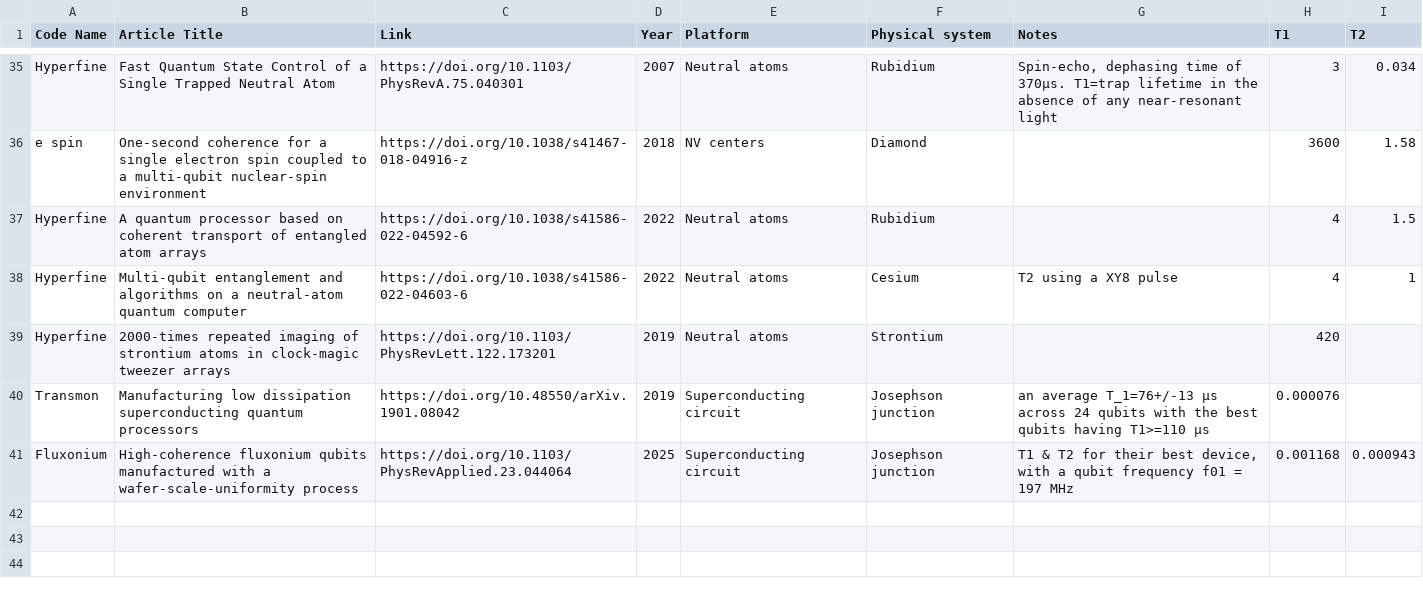
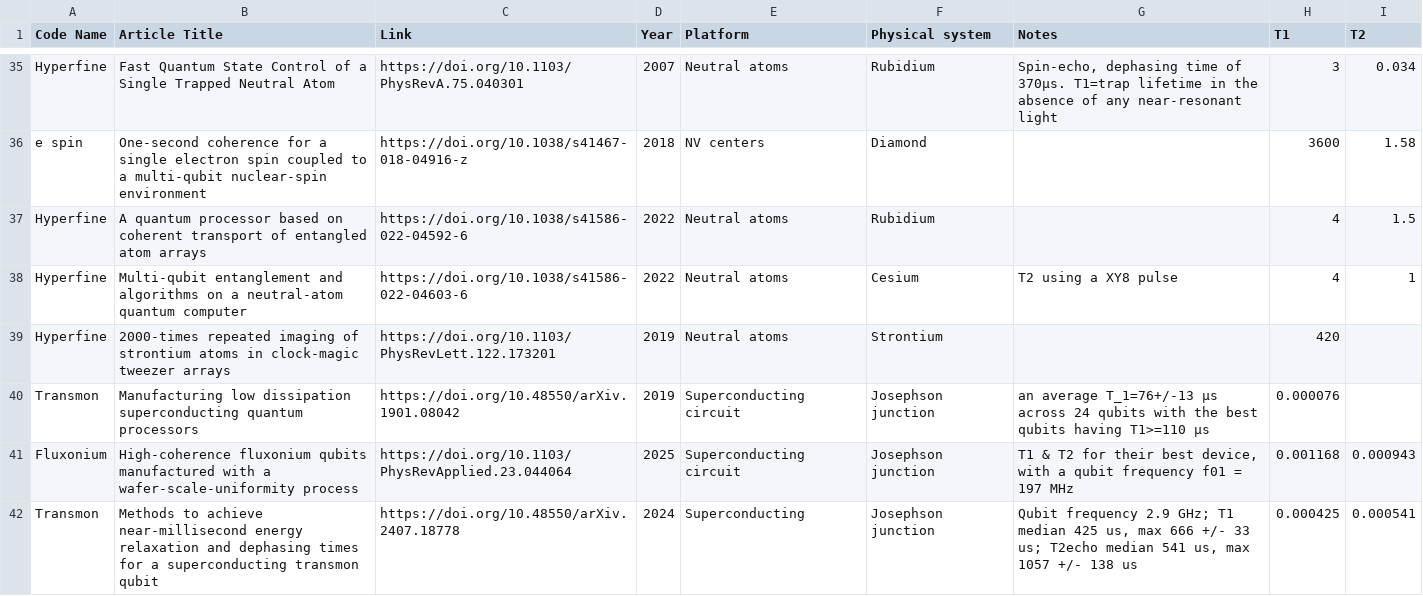
Before and after one commit to francois-marie/awesome-quantum-computing-experiments, a CSV file: data/physical_qubits.csv, drawn as a sheet; only a part is shown, gaps mark what is left out; the diff names each change by its address in the sheet, - before the commit and + after, or states it on an @@ line.

Commit message:
Update physical_qubits.csv (#136)

```diff
--- a/data/physical_qubits.csv
+++ b/data/physical_qubits.csv
+row 42: Transmon | Methods to achieve near-millisecond energy relaxation and dephasing times for a superconducting transmon qubit | https://doi.org/10.48550/arXiv.2407.18778 | 2024 | Superconducting | Josephson junction | Qubit frequency 2.9 GHz; T1 median 425 us, max 666 +/- 33 us; T2echo median 541 us, max 1057 +/- 138 us | 0.000425 | 0.000541
```
